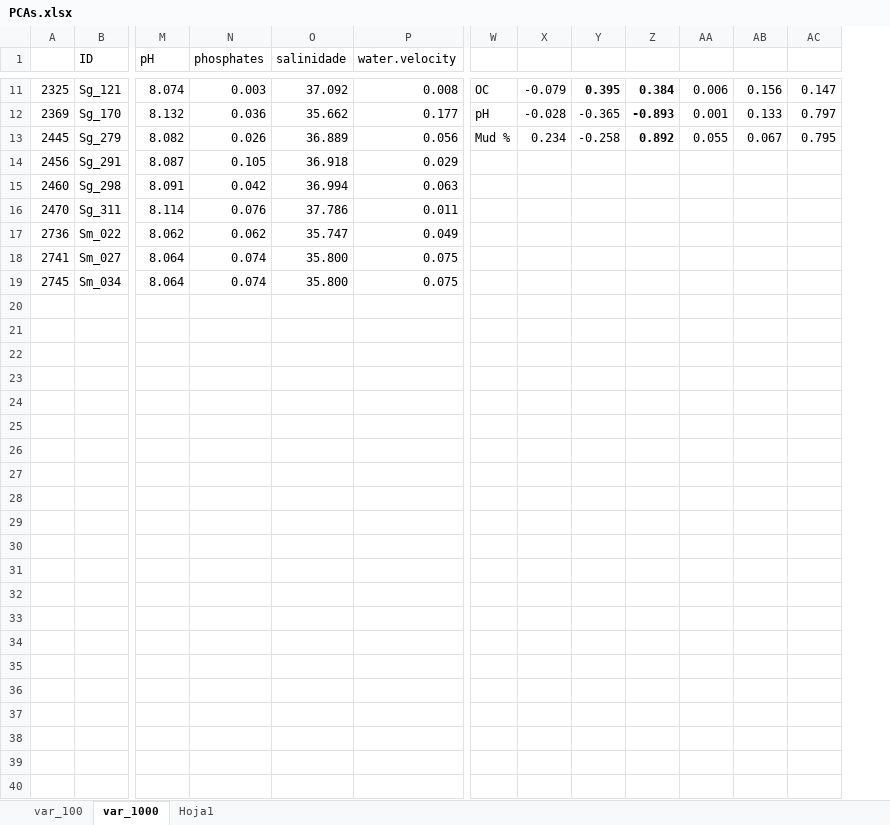
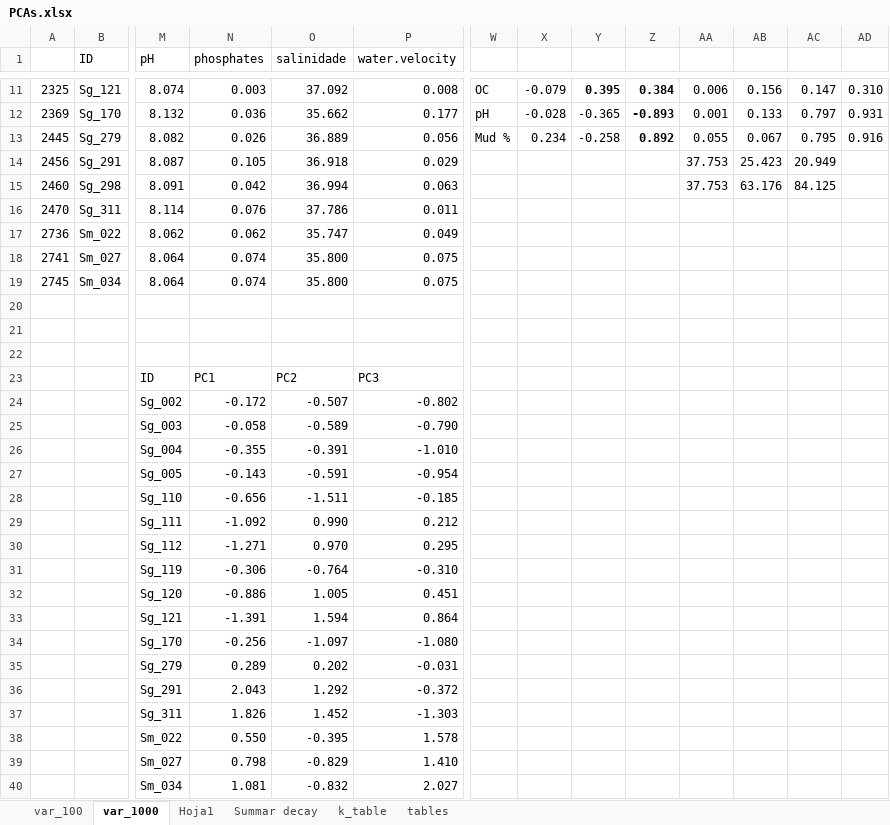
Before and after one commit to NPJuncal/SOC_Decay, an Excel workbook: Decay2023/PCAs.xlsx, sheet var_1000, drawn as a sheet; only a part is shown, gaps mark what is left out; values as stored, in another font and other column widths than the file's, no borders; rows hold the shown columns only; the diff names each change by its address in the sheet, - before the commit and + after, or states it on an @@ line.

```diff
--- a/Decay2023/PCAs.xlsx (sheet var_1000)
+++ b/Decay2023/PCAs.xlsx (sheet var_1000)
+sheet tab: Summar decay
+sheet tab: k_table
+sheet tab: tables
+column AD, rows 11-13: 0.310 | 0.931 | 0.916
-AA14:AA15: (empty)
+AA14:AA15: 37.753
-AB14: (empty)
+AB14: 25.423
-AC14: (empty)
+AC14: 20.949
-AB15: (empty)
+AB15: 63.176
-AC15: (empty)
+AC15: 84.125
+row 20: (empty)
+row 21: (empty)
+row 22: (empty)
+row 23:  |  | ID | PC1 | PC2 | PC3
+row 24:  |  | Sg_002 | -0.172 | -0.507 | -0.802
+row 25:  |  | Sg_003 | -0.058 | -0.589 | -0.790
+row 26:  |  | Sg_004 | -0.355 | -0.391 | -1.010
+row 27:  |  | Sg_005 | -0.143 | -0.591 | -0.954
+row 28:  |  | Sg_110 | -0.656 | -1.511 | -0.185
+row 29:  |  | Sg_111 | -1.092 | 0.990 | 0.212
+row 30:  |  | Sg_112 | -1.271 | 0.970 | 0.295
+row 31:  |  | Sg_119 | -0.306 | -0.764 | -0.310
+row 32:  |  | Sg_120 | -0.886 | 1.005 | 0.451
+row 33:  |  | Sg_121 | -1.391 | 1.594 | 0.864
+row 34:  |  | Sg_170 | -0.256 | -1.097 | -1.080
+row 35:  |  | Sg_279 | 0.289 | 0.202 | -0.031
+row 36:  |  | Sg_291 | 2.043 | 1.292 | -0.372
+row 37:  |  | Sg_311 | 1.826 | 1.452 | -1.303
+row 38:  |  | Sm_022 | 0.550 | -0.395 | 1.578
+row 39:  |  | Sm_027 | 0.798 | -0.829 | 1.410
+row 40:  |  | Sm_034 | 1.081 | -0.832 | 2.027
```
Also changed, not shown: sheet Hoja1, sheet var_100, formulas that keep their value, 12 other files.
